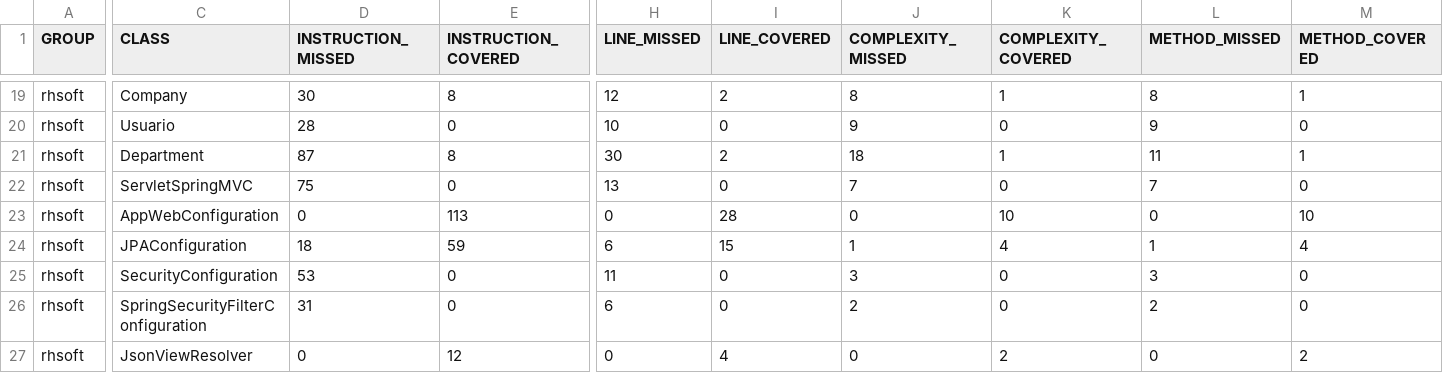
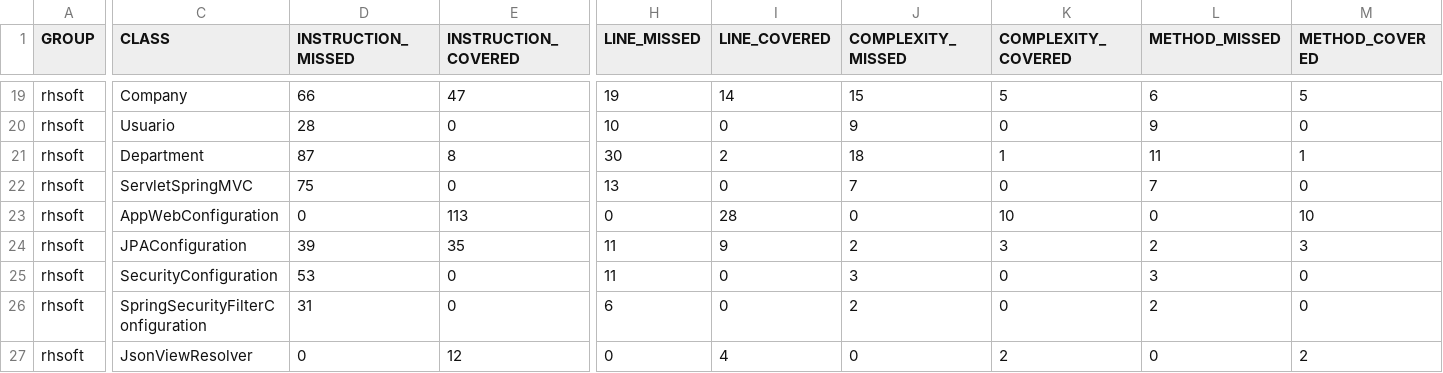
Before and after one commit to Lokoselli/RHSoft, a CSV file: rhsoft/target/site/jacoco/jacoco.csv, drawn as a sheet; only a part is shown, gaps mark what is left out; the diff covers the shown part only; the diff names each change by its address in the sheet, - before the commit and + after, or states it on an @@ line.

```diff
--- a/rhsoft/target/site/jacoco/jacoco.csv
+++ b/rhsoft/target/site/jacoco/jacoco.csv
-D19 (INSTRUCTION_MISSED): 30
+D19 (INSTRUCTION_MISSED): 66
-E19 (INSTRUCTION_COVERED): 8
+E19 (INSTRUCTION_COVERED): 47
-H19 (LINE_MISSED): 12
+H19 (LINE_MISSED): 19
-I19 (LINE_COVERED): 2
+I19 (LINE_COVERED): 14
-J19 (COMPLEXITY_MISSED): 8
+J19 (COMPLEXITY_MISSED): 15
-K19 (COMPLEXITY_COVERED): 1
+K19 (COMPLEXITY_COVERED): 5
-L19 (METHOD_MISSED): 8
+L19 (METHOD_MISSED): 6
-M19 (METHOD_COVERED): 1
+M19 (METHOD_COVERED): 5
-D24 (INSTRUCTION_MISSED): 18
+D24 (INSTRUCTION_MISSED): 39
-E24 (INSTRUCTION_COVERED): 59
+E24 (INSTRUCTION_COVERED): 35
-H24 (LINE_MISSED): 6
+H24 (LINE_MISSED): 11
-I24 (LINE_COVERED): 15
+I24 (LINE_COVERED): 9
-J24 (COMPLEXITY_MISSED): 1
+J24 (COMPLEXITY_MISSED): 2
-K24 (COMPLEXITY_COVERED): 4
+K24 (COMPLEXITY_COVERED): 3
-L24 (METHOD_MISSED): 1
+L24 (METHOD_MISSED): 2
-M24 (METHOD_COVERED): 4
+M24 (METHOD_COVERED): 3
```
Also changed, not shown: 32 edited cells elsewhere in this file, 54 other files.
